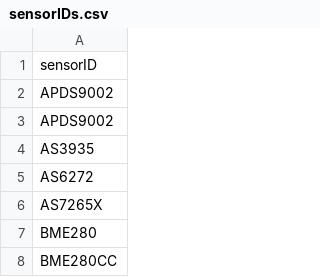
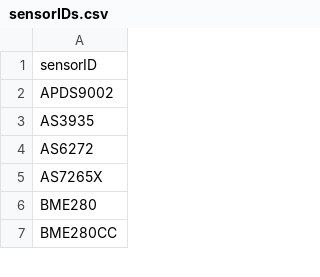
Before and after one commit to mi3nts/mqttSubscribersV2, a CSV file: lists/sensorIDs.csv, drawn as a sheet; only a part is shown; the diff names each change by its address in the sheet, - before the commit and + after, or states it on an @@ line.

Commit message:
removed additional sensor

```diff
--- a/lists/sensorIDs.csv
+++ b/lists/sensorIDs.csv
-row 3: APDS9002
```
